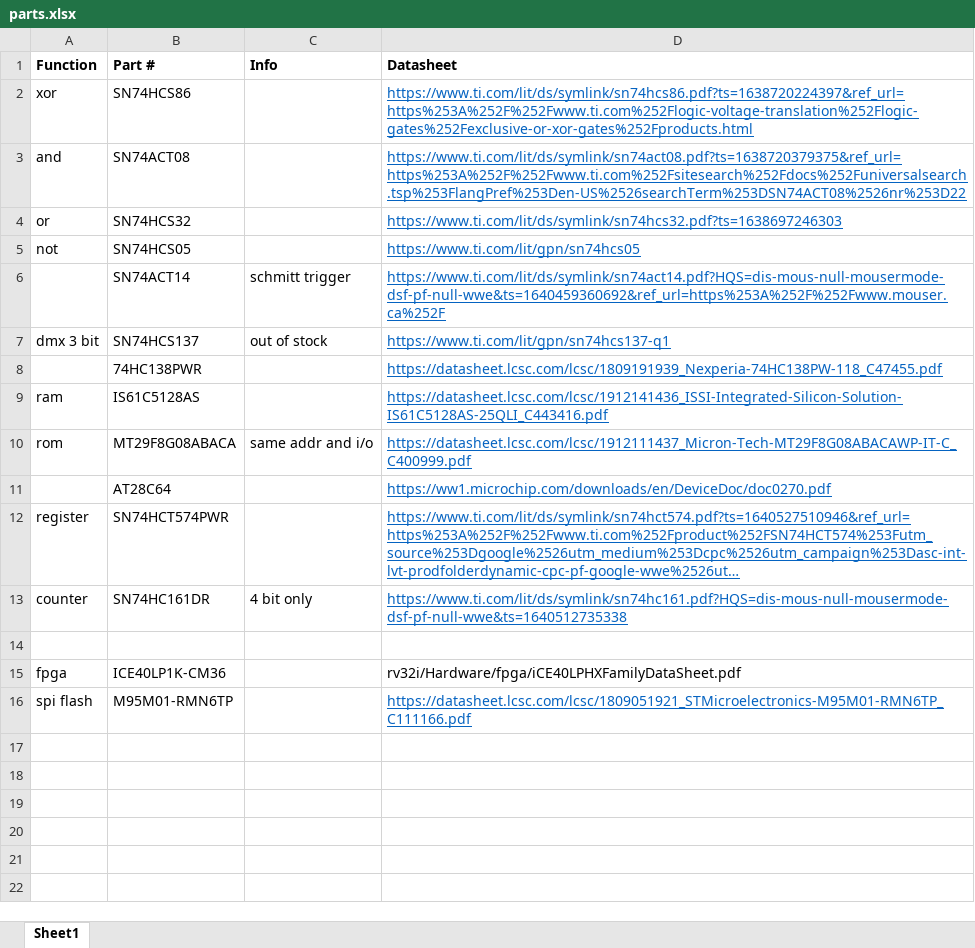
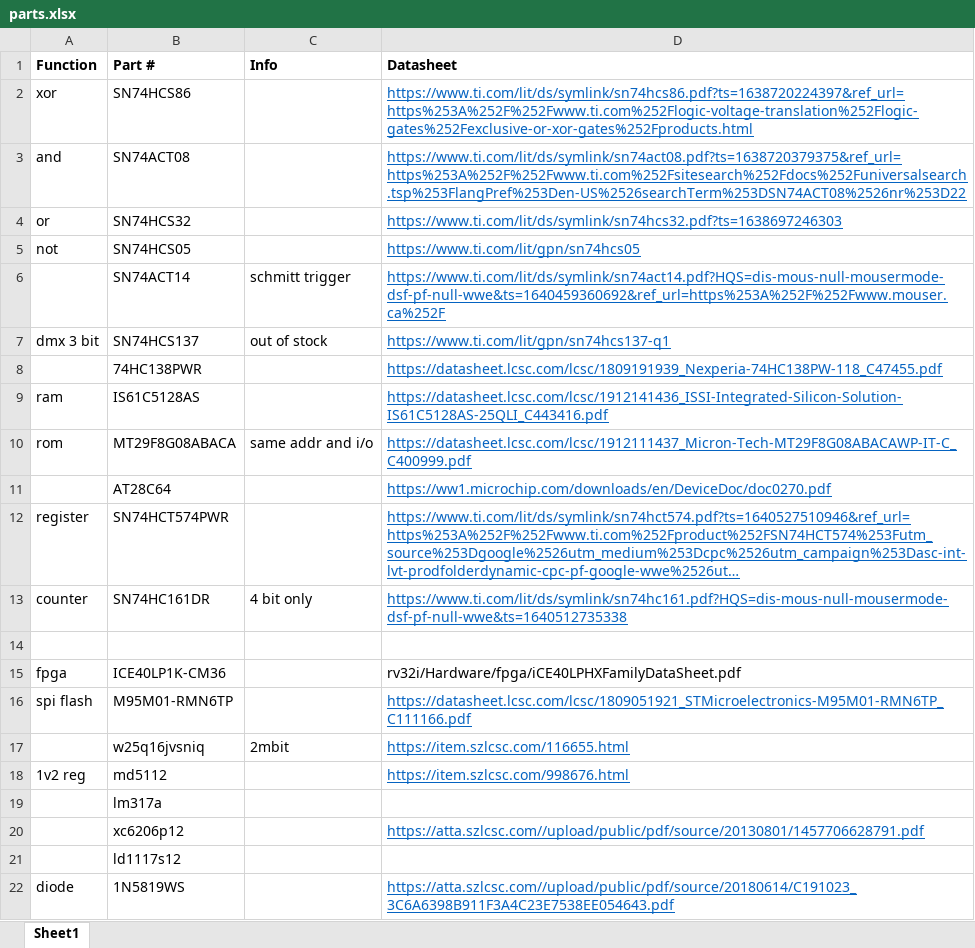
Before and after one commit to ThatAquarel/rv32i_dev, an Excel workbook: Hardware/parts.xlsx, sheet Sheet1, drawn as a sheet; long unchanged cells end in …; values as stored, in another font and other column widths than the file's, no borders; the diff names each change by its address in the sheet, - before the commit and + after, or states it on an @@ line.

```diff
--- a/Hardware/parts.xlsx (sheet Sheet1)
+++ b/Hardware/parts.xlsx (sheet Sheet1)
+row 17:  | w25q16jvsniq | 2mbit | https://item.szlcsc.com/116655.html
+row 18: 1v2 reg | md5112 |  | https://item.szlcsc.com/998676.html
+row 19:  | lm317a
+row 20:  | xc6206p12 |  | https://atta.szlcsc.com//upload/public/pdf/source/20130801/1457706628791.pdf
+row 21:  | ld1117s12
+row 22: diode | 1N5819WS |  | https://atta.szlcsc.com//upload/public/pdf/source/20180614/C191023_3C6A6398B911F3A4C23E7538EE054643.pdf
```
Also changed, not shown: 20 other files.
